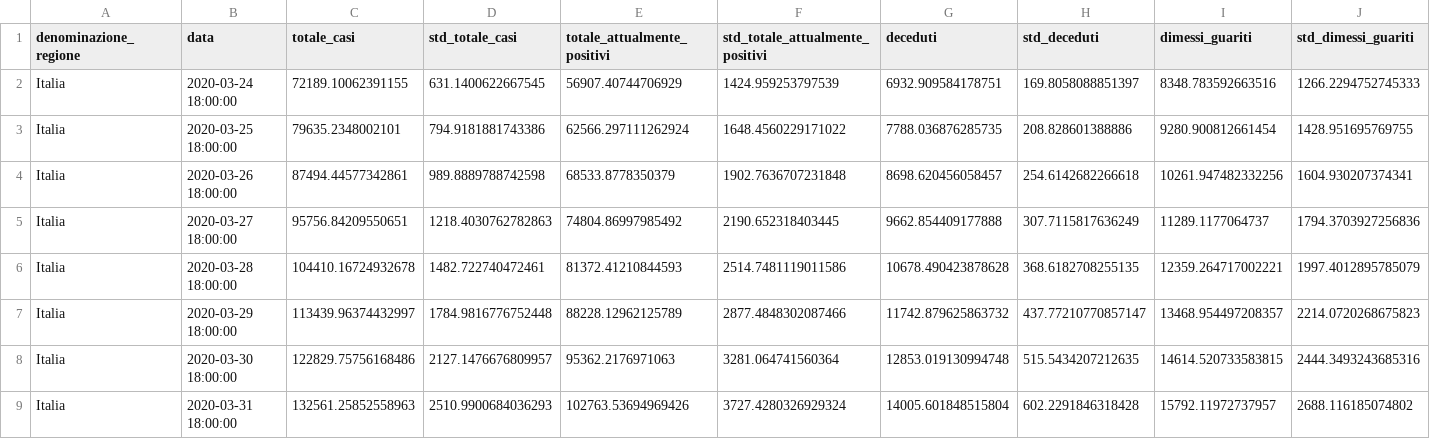
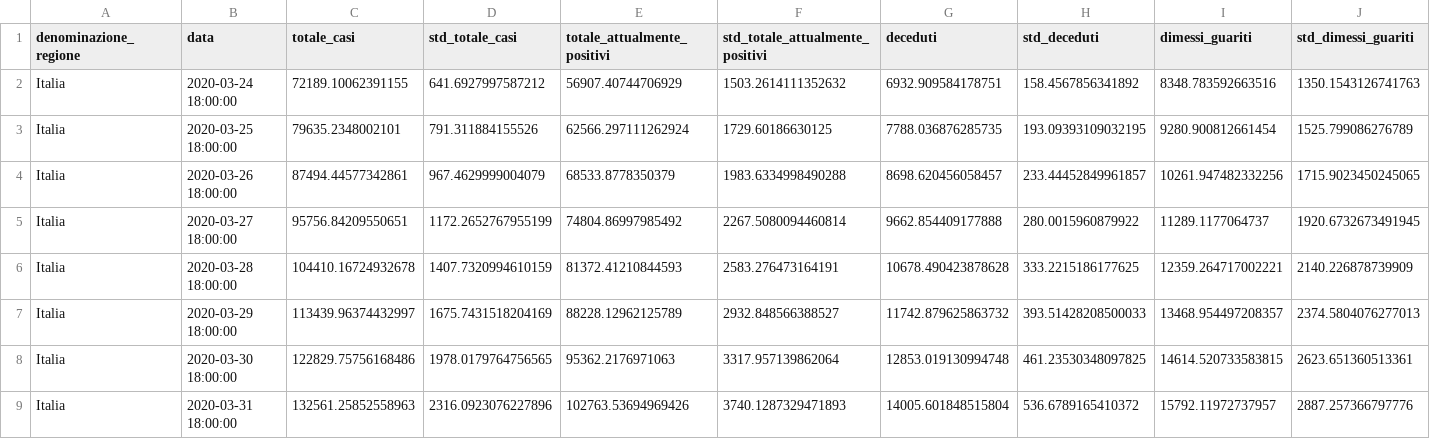
Before and after one commit to albortros/COVID-19, a CSV file: model-Gompertz/model-gompertz-national.csv, drawn as a sheet; only a part is shown; the diff covers the shown part only.

```diff
--- a/model-Gompertz/model-gompertz-national.csv
+++ b/model-Gompertz/model-gompertz-national.csv
@@ -1,9 +1,9 @@
 "denominazione_regione","data","totale_casi","std_totale_casi","totale_attualmente_positivi","std_totale_attualmente_positivi","deceduti","std_deceduti","dimessi_guariti","std_dimessi_guariti"
-"Italia","2020-03-24 18:00:00","72189.10062391155","631.1400622667545","56907.40744706929","1424.959253797539","6932.909584178751","169.8058088851397","8348.783592663516","1266.2294752745333"
-"Italia","2020-03-25 18:00:00","79635.2348002101","794.9181881743386","62566.297111262924","1648.4560229171022","7788.036876285735","208.828601388886","9280.900812661454","1428.951695769755"
-"Italia","2020-03-26 18:00:00","87494.44577342861","989.8889788742598","68533.8778350379","1902.7636707231848","8698.620456058457","254.6142682266618","10261.947482332256","1604.930207374341"
-"Italia","2020-03-27 18:00:00","95756.84209550651","1218.4030762782863","74804.86997985492","2190.652318403445","9662.854409177888","307.7115817636249","11289.1177064737","1794.3703927256836"
-"Italia","2020-03-28 18:00:00","104410.16724932678","1482.722740472461","81372.41210844593","2514.7481119011586","10678.490423878628","368.6182708255135","12359.264717002221","1997.4012895785079"
-"Italia","2020-03-29 18:00:00","113439.96374432997","1784.9816776752448","88228.12962125789","2877.4848302087466","11742.879625863732","437.77210770857147","13468.954497208357","2214.0720268675823"
-"Italia","2020-03-30 18:00:00","122829.75756168486","2127.1476676809957","95362.2176971063","3281.064741560364","12853.019130994748","515.5434207212635","14614.520733583815","2444.3493243685316"
-"Italia","2020-03-31 18:00:00","132561.25852558963","2510.9900684036293","102763.53694969426","3727.4280326929324","14005.601848515804","602.2291846318428","15792.11972737957","2688.116185074802"
+"Italia","2020-03-24 18:00:00","72189.10062391155","641.6927997587212","56907.40744706929","1503.2614111352632","6932.909584178751","158.4567856341892","8348.783592663516","1350.1543126741763"
+"Italia","2020-03-25 18:00:00","79635.2348002101","791.311884155526","62566.297111262924","1729.60186630125","7788.036876285735","193.09393109032195","9280.900812661454","1525.799086276789"
+"Italia","2020-03-26 18:00:00","87494.44577342861","967.4629999004079","68533.8778350379","1983.6334998490288","8698.620456058457","233.44452849961857","10261.947482332256","1715.9023450245065"
+"Italia","2020-03-27 18:00:00","95756.84209550651","1172.2652767955199","74804.86997985492","2267.5080094460814","9662.854409177888","280.0015960879922","11289.1177064737","1920.6732673491945"
+"Italia","2020-03-28 18:00:00","104410.16724932678","1407.7320994610159","81372.41210844593","2583.276473164191","10678.490423878628","333.2215186177625","12359.264717002221","2140.226878739909"
+"Italia","2020-03-29 18:00:00","113439.96374432997","1675.7431518204169","88228.12962125789","2932.848566388527","11742.879625863732","393.51428208500033","13468.954497208357","2374.5804076277013"
+"Italia","2020-03-30 18:00:00","122829.75756168486","1978.0179764756565","95362.2176971063","3317.957139862064","12853.019130994748","461.23530348097825","14614.520733583815","2623.651360513361"
+"Italia","2020-03-31 18:00:00","132561.25852558963","2316.0923076227896","102763.53694969426","3740.1287329471893","14005.601848515804","536.6789165410372","15792.11972737957","2887.257366797776"
```
Also changed, not shown: 24 edited cells elsewhere in this file, 9 other files.
